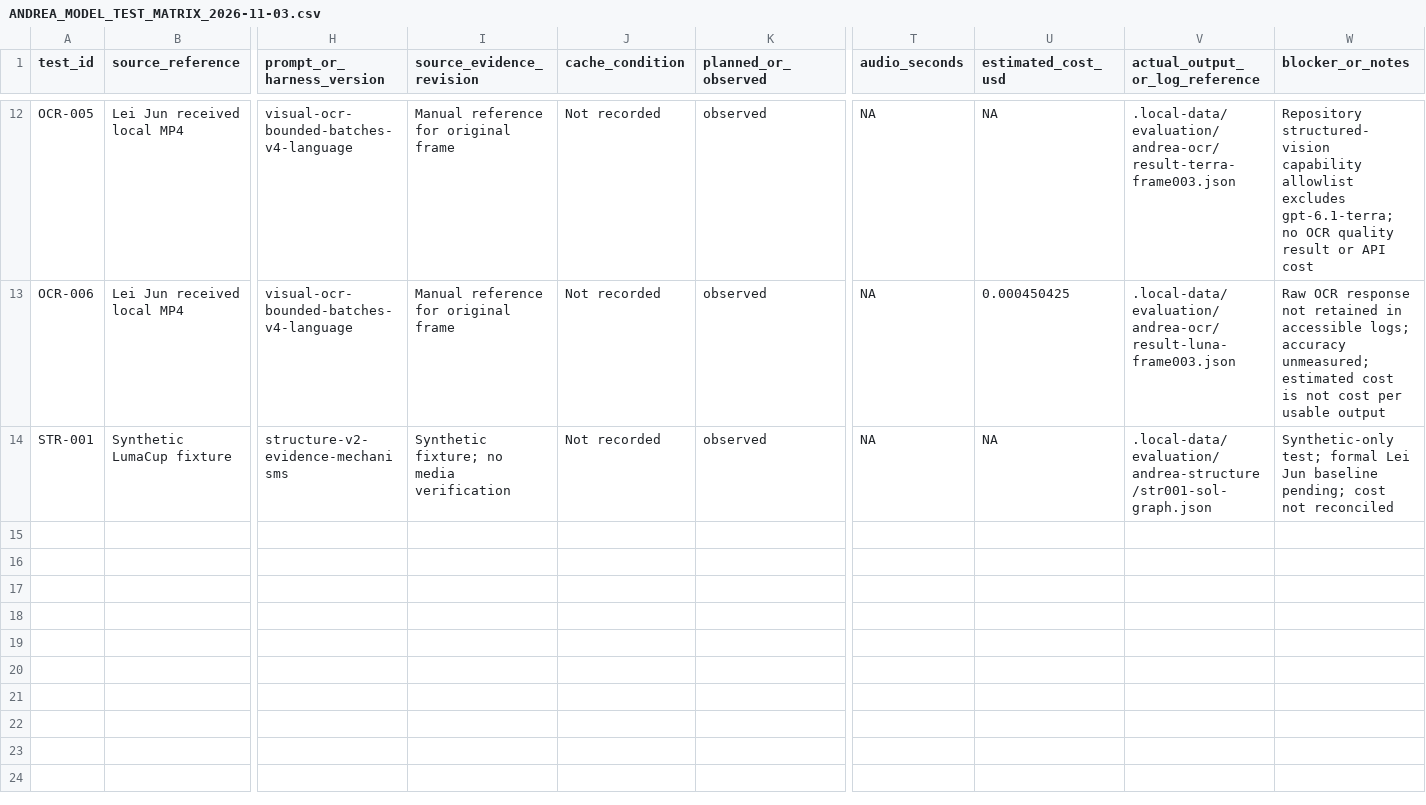
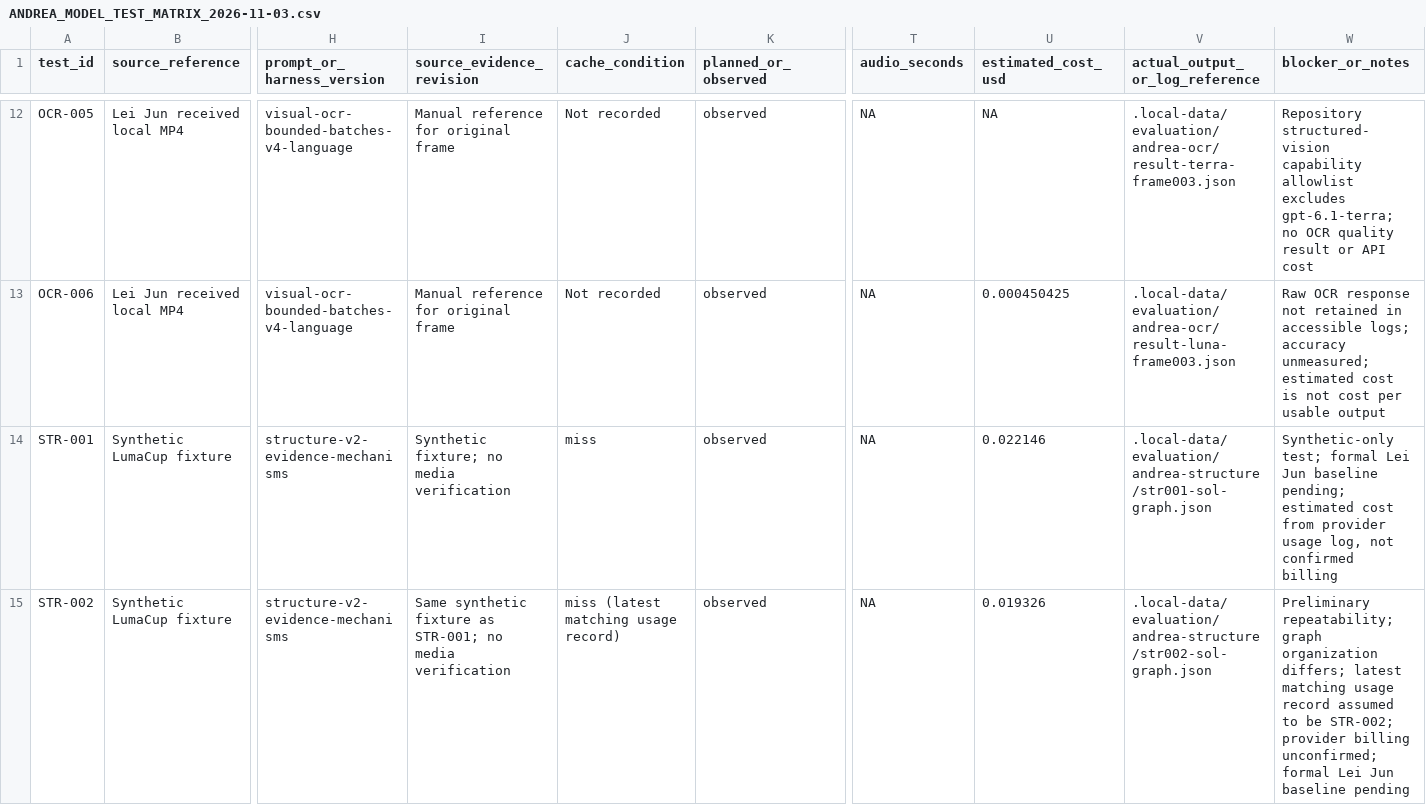
Before and after one commit to Frankwu899/586-project, a CSV file: docs/evaluation/ANDREA_MODEL_TEST_MATRIX_2026-11-03.csv, drawn as a sheet; only a part is shown, gaps mark what is left out; rows hold the shown columns only; the diff names each change by its address in the sheet, - before the commit and + after, or states it on an @@ line.

Commit message:
docs: record STR-002 structure repeatability results

```diff
--- a/docs/evaluation/ANDREA_MODEL_TEST_MATRIX_2026-11-03.csv
+++ b/docs/evaluation/ANDREA_MODEL_TEST_MATRIX_2026-11-03.csv
-J14 (cache_condition): Not recorded
+J14 (cache_condition): miss
-U14 (estimated_cost_usd): NA
+U14 (estimated_cost_usd): 0.022146
-W14 (blocker_or_notes): …baseline pending; cost not reconciled
+W14 (blocker_or_notes): …baseline pending; estimated cost from provider usage log, not confirmed billing
+row 15: STR-002 | Synthetic LumaCup fixture | structure-v2-evidence-mechanisms | Same synthetic fixture as STR-001; no media verification | miss (latest matching usage record) | observed | NA | 0.019326 | .local-data/evaluation/andrea-structure/str002-sol-graph.json | Preliminary repeatability; graph organization differs; latest matching usage record assumed to be STR-002; provider billing unconfirmed; formal Lei Jun baseline pending
```
Also changed, not shown: 1 other file.
